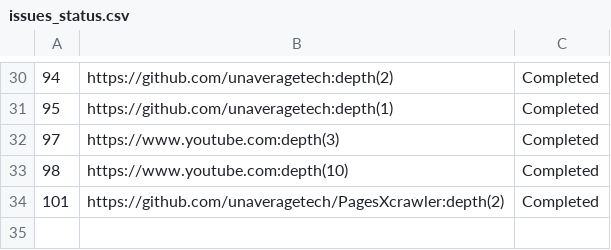
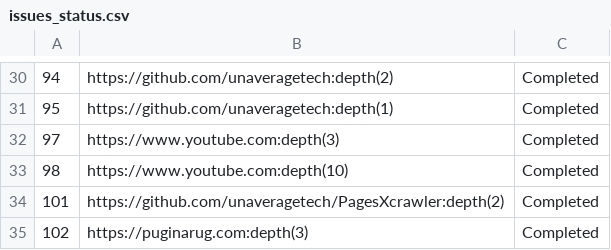
Before and after one commit to unaveragetech/PagesXcrawler, a CSV file: data/issues_status.csv, drawn as a sheet; only a part is shown, gaps mark what is left out; the diff names each change by its address in the sheet, - before the commit and + after, or states it on an @@ line.

```diff
--- a/data/issues_status.csv
+++ b/data/issues_status.csv
+row 35: 102 | https://puginarug.com:depth(3) | Completed
```
Also changed, not shown: 3 other files.
